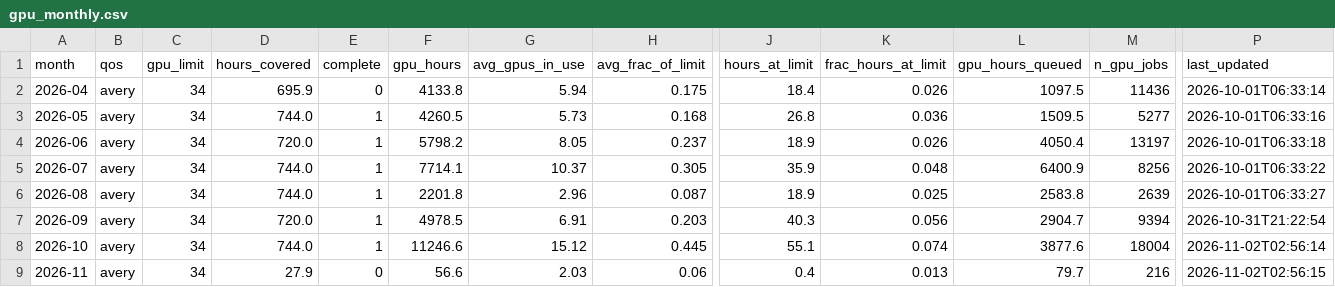
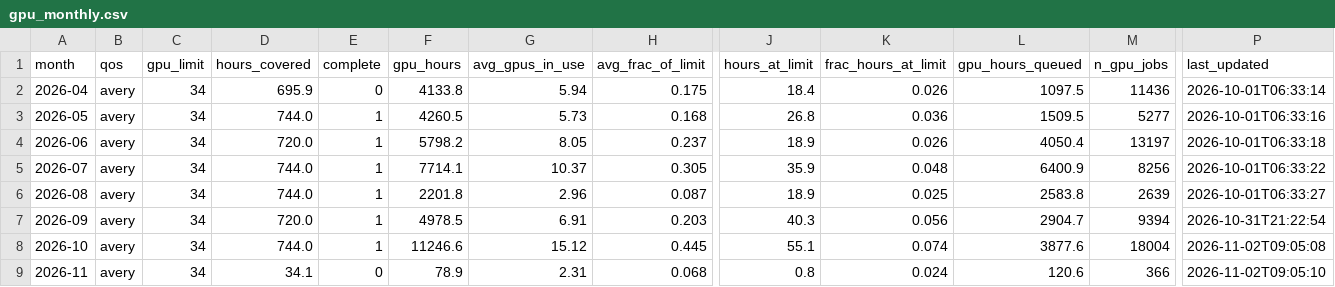
Before and after one commit to sgnoohc/hpg_librarian, a CSV file: gpu_usage/gpu_monthly.csv, drawn as a sheet; only a part is shown, gaps mark what is left out; the diff names each change by its address in the sheet, - before the commit and + after, or states it on an @@ line.

Commit message:
Update dashboard data 2026-11-02 09:05

```diff
--- a/gpu_usage/gpu_monthly.csv
+++ b/gpu_usage/gpu_monthly.csv
-P8 (last_updated): 2026-11-02T02:56:14
+P8 (last_updated): 2026-11-02T09:05:08
-D9 (hours_covered): 27.9
+D9 (hours_covered): 34.1
-F9 (gpu_hours): 56.6
+F9 (gpu_hours): 78.9
-G9 (avg_gpus_in_use): 2.03
+G9 (avg_gpus_in_use): 2.31
-H9 (avg_frac_of_limit): 0.06
+H9 (avg_frac_of_limit): 0.068
-J9 (hours_at_limit): 0.4
+J9 (hours_at_limit): 0.8
-K9 (frac_hours_at_limit): 0.013
+K9 (frac_hours_at_limit): 0.024
-L9 (gpu_hours_queued): 79.7
+L9 (gpu_hours_queued): 120.6
-M9 (n_gpu_jobs): 216
+M9 (n_gpu_jobs): 366
-P9 (last_updated): 2026-11-02T02:56:15
+P9 (last_updated): 2026-11-02T09:05:10
```
Also changed, not shown: gpu_usage/gpu_monthly_by_user.csv, 4 other files.
